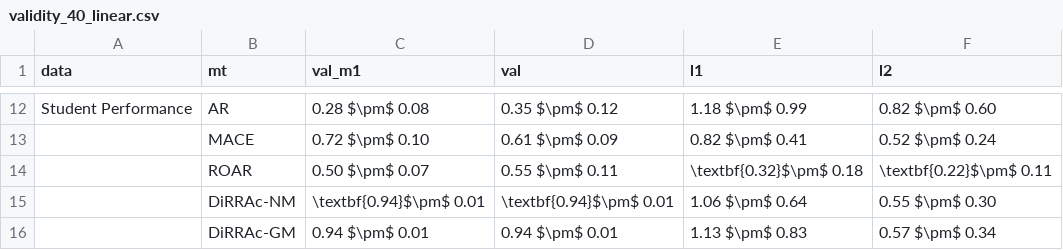
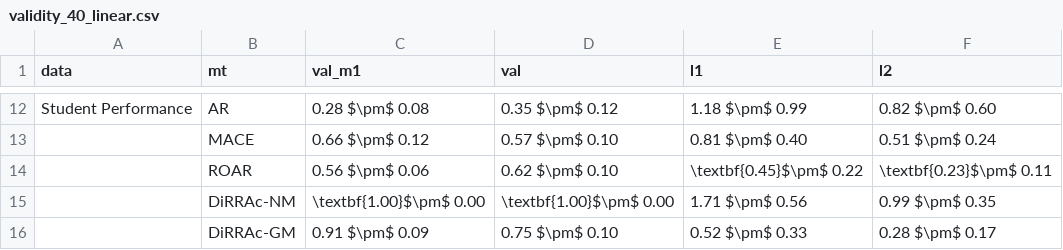
Before and after one commit to duykhuongnguyen/DiRRAc, a CSV file: result/real_data/validity_40_linear.csv, drawn as a sheet; only a part is shown, gaps mark what is left out; the diff covers the shown part only; the diff names each change by its address in the sheet, - before the commit and + after, or states it on an @@ line.

```diff
--- a/result/real_data/validity_40_linear.csv
+++ b/result/real_data/validity_40_linear.csv
-C13 (val_m1): 0.72 $\pm$ 0.10
+C13 (val_m1): 0.66 $\pm$ 0.12
-D13 (val): 0.61 $\pm$ 0.09
+D13 (val): 0.57 $\pm$ 0.10
-E13 (l1): 0.82 $\pm$ 0.41
+E13 (l1): 0.81 $\pm$ 0.40
-F13 (l2): 0.52 $\pm$ 0.24
+F13 (l2): 0.51 $\pm$ 0.24
-C14 (val_m1): 0.50 $\pm$ 0.07
+C14 (val_m1): 0.56 $\pm$ 0.06
-D14 (val): 0.55 $\pm$ 0.11
+D14 (val): 0.62 $\pm$ 0.10
-E14 (l1): \textbf{0.32}$\pm$ 0.18
+E14 (l1): \textbf{0.45}$\pm$ 0.22
-F14 (l2): \textbf{0.22}$\pm$ 0.11
+F14 (l2): \textbf{0.23}$\pm$ 0.11
-C15 (val_m1): \textbf{0.94}$\pm$ 0.01
+C15 (val_m1): \textbf{1.00}$\pm$ 0.00
-D15 (val): \textbf{0.94}$\pm$ 0.01
+D15 (val): \textbf{1.00}$\pm$ 0.00
-E15 (l1): 1.06 $\pm$ 0.64
+E15 (l1): 1.71 $\pm$ 0.56
-F15 (l2): 0.55 $\pm$ 0.30
+F15 (l2): 0.99 $\pm$ 0.35
-C16 (val_m1): 0.94 $\pm$ 0.01
+C16 (val_m1): 0.91 $\pm$ 0.09
-D16 (val): 0.94 $\pm$ 0.01
+D16 (val): 0.75 $\pm$ 0.10
-E16 (l1): 1.13 $\pm$ 0.83
+E16 (l1): 0.52 $\pm$ 0.33
-F16 (l2): 0.57 $\pm$ 0.34
+F16 (l2): 0.28 $\pm$ 0.17
```
Also changed, not shown: 1 added row, 1 removed row and 30 edited cells elsewhere in this file, 3 other files.
